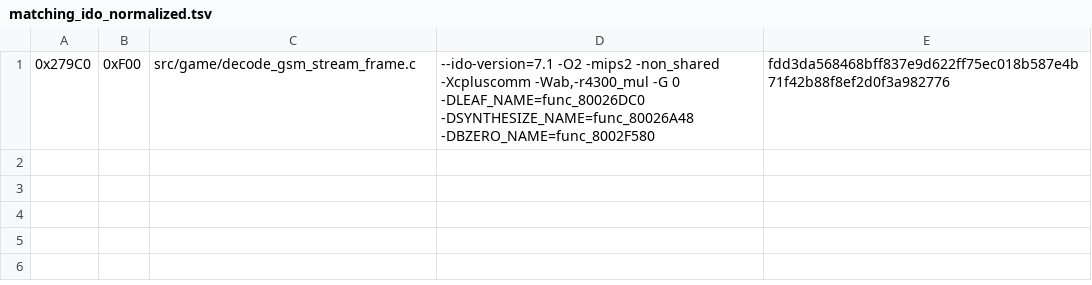
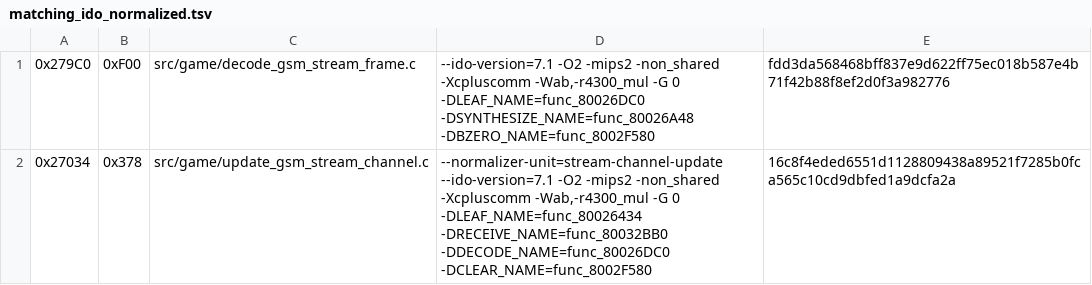
Before and after one commit to TheGh0stShip/Sydney-2000-N64-Prototype, a TSV file: config/matching_ido_normalized.tsv, drawn as a sheet.

Commit message:
Match GSM stream service and exception handler

```diff
--- a/config/matching_ido_normalized.tsv
+++ b/config/matching_ido_normalized.tsv
@@ -1 +1,2 @@
 0x279C0	0xF00	src/game/decode_gsm_stream_frame.c	--ido-version=7.1 -O2 -mips2 -non_shared -Xcpluscomm -Wab,-r4300_mul -G 0 -DLEAF_NAME=func_80026DC0 -DSYNTHESIZE_NAME=func_80026A48 -DBZERO_NAME=func_8002F580	fdd3da568468bff837e9d622ff75ec018b587e4b71f42b88f8ef2d0f3a982776
+0x27034	0x378	src/game/update_gsm_stream_channel.c	--normalizer-unit=stream-channel-update --ido-version=7.1 -O2 -mips2 -non_shared -Xcpluscomm -Wab,-r4300_mul -G 0 -DLEAF_NAME=func_80026434 -DRECEIVE_NAME=func_80032BB0 -DDECODE_NAME=func_80026DC0 -DCLEAR_NAME=func_8002F580	16c8f4eded6551d1128809438a89521f7285b0fca565c10cd9dbfed1a9dcfa2a
```
Also changed, not shown: config/matching_as.tsv, 3 other files.
